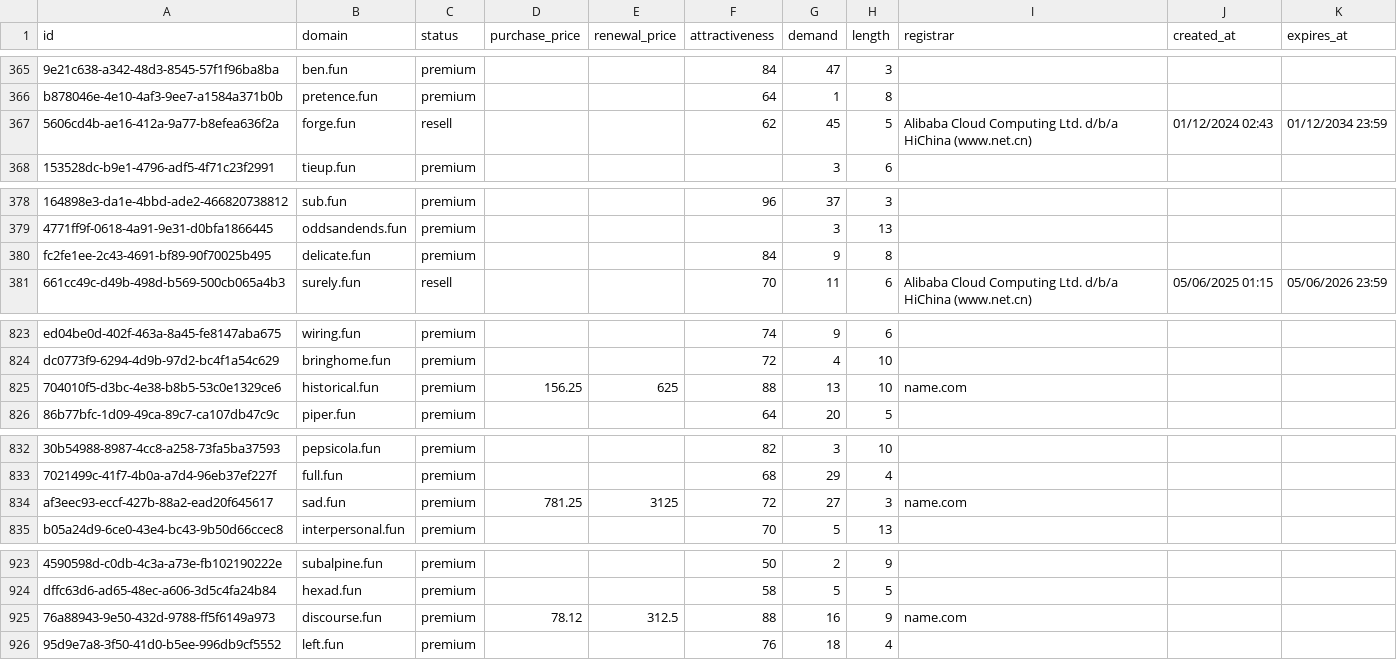
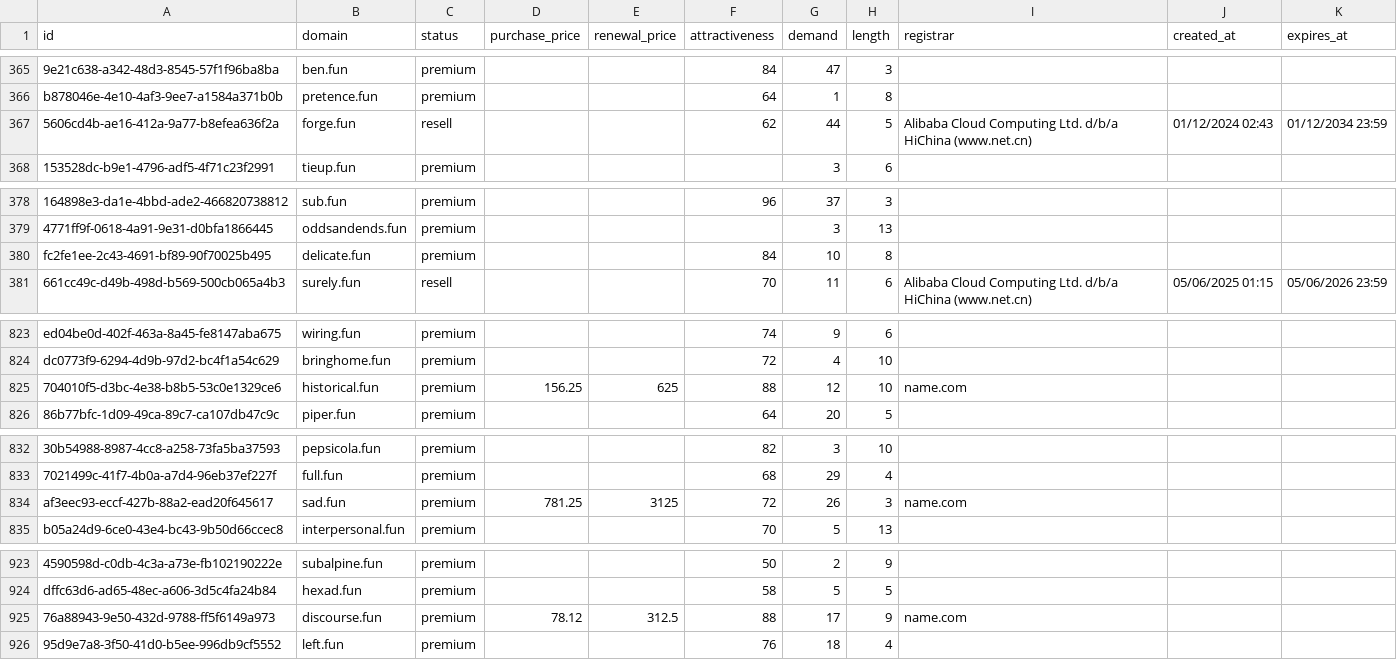
Before and after one commit to UniqueDomains/fun-oneword-domains, a CSV file: fun.csv, drawn as a sheet; only a part is shown, gaps mark what is left out; the diff covers the shown part only; the diff names each change by its address in the sheet, - before the commit and + after, or states it on an @@ line.

```diff
--- a/fun.csv
+++ b/fun.csv
-G367 (demand): 45
+G367 (demand): 44
-G380 (demand): 9
+G380 (demand): 10
-G825 (demand): 13
+G825 (demand): 12
-G834 (demand): 27
+G834 (demand): 26
-G925 (demand): 16
+G925 (demand): 17
```
Also changed, not shown: 66 edited cells elsewhere in this file, 2 other files.
